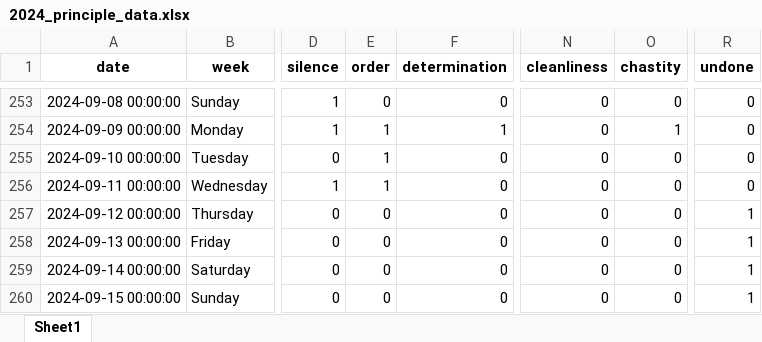
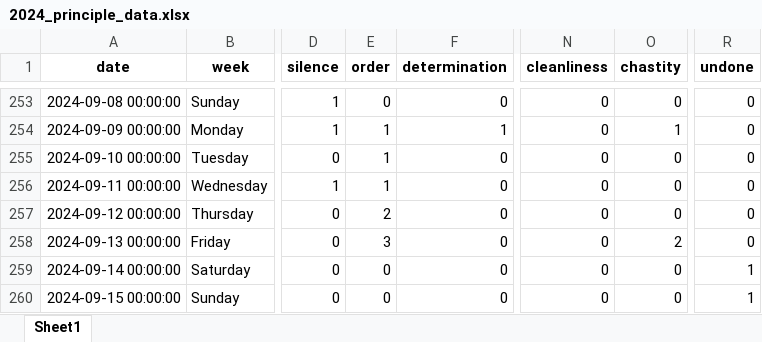
Before and after one commit to zonglin-tian/zonglin-tian.github.io, an Excel workbook: statistics/2024_principle_data.xlsx, sheet Sheet1, drawn as a sheet; only a part is shown, gaps mark what is left out; values as stored, in another font and other column widths than the file's, no borders; the diff names each change by its address in the sheet, - before the commit and + after, or states it on an @@ line.

```diff
--- a/statistics/2024_principle_data.xlsx (sheet Sheet1)
+++ b/statistics/2024_principle_data.xlsx (sheet Sheet1)
-E257 (order): 0
+E257 (order): 2
-R257:R258 (undone): 1
+R257:R258 (undone): 0
-E258 (order): 0
+E258 (order): 3
-O258 (chastity): 0
+O258 (chastity): 2
```
Also changed, not shown: statistics/2024_life_data.xlsx, 10 other files.
